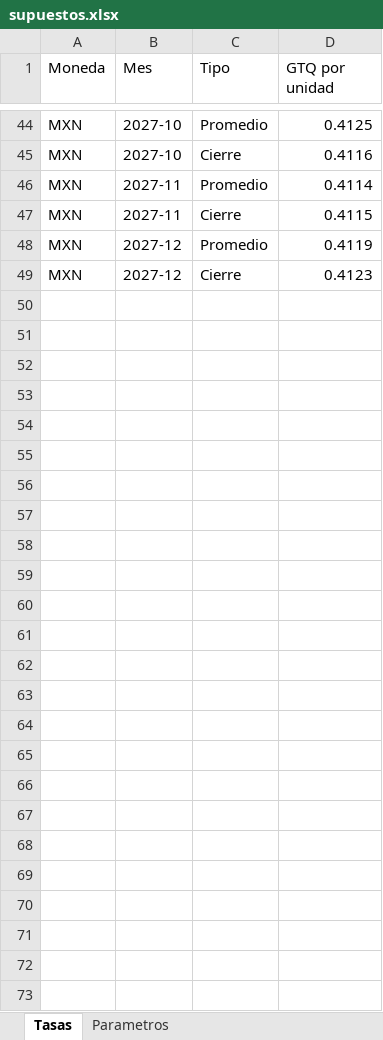
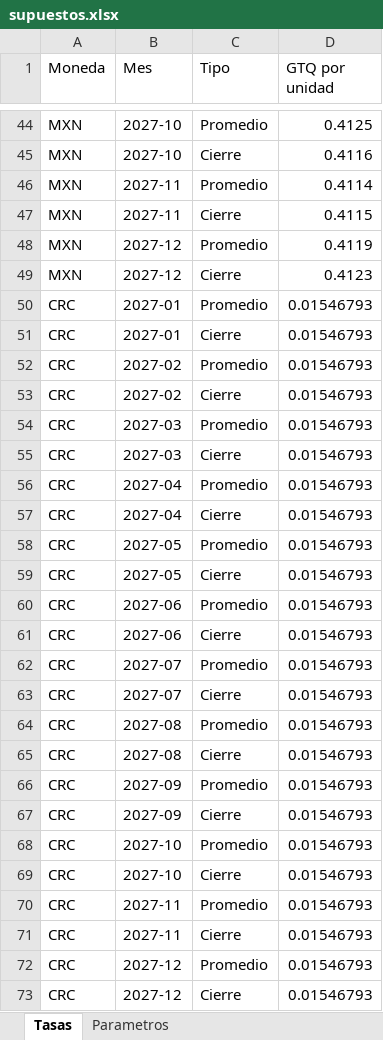
Before and after one commit to melfo13/Quorum, an Excel workbook: data/supuestos.xlsx, sheet Tasas, drawn as a sheet; only a part is shown, gaps mark what is left out; values as stored, in another font and other column widths than the file's, no borders; the diff names each change by its address in the sheet, - before the commit and + after, or states it on an @@ line.

```diff
--- a/data/supuestos.xlsx (sheet Tasas)
+++ b/data/supuestos.xlsx (sheet Tasas)
+row 50: CRC | 2027-01 | Promedio | 0.01546793
+row 51: CRC | 2027-01 | Cierre | 0.01546793
+row 52: CRC | 2027-02 | Promedio | 0.01546793
+row 53: CRC | 2027-02 | Cierre | 0.01546793
+row 54: CRC | 2027-03 | Promedio | 0.01546793
+row 55: CRC | 2027-03 | Cierre | 0.01546793
+row 56: CRC | 2027-04 | Promedio | 0.01546793
+row 57: CRC | 2027-04 | Cierre | 0.01546793
+row 58: CRC | 2027-05 | Promedio | 0.01546793
+row 59: CRC | 2027-05 | Cierre | 0.01546793
+row 60: CRC | 2027-06 | Promedio | 0.01546793
+row 61: CRC | 2027-06 | Cierre | 0.01546793
+row 62: CRC | 2027-07 | Promedio | 0.01546793
+row 63: CRC | 2027-07 | Cierre | 0.01546793
+row 64: CRC | 2027-08 | Promedio | 0.01546793
+row 65: CRC | 2027-08 | Cierre | 0.01546793
+row 66: CRC | 2027-09 | Promedio | 0.01546793
+row 67: CRC | 2027-09 | Cierre | 0.01546793
+row 68: CRC | 2027-10 | Promedio | 0.01546793
+row 69: CRC | 2027-10 | Cierre | 0.01546793
+row 70: CRC | 2027-11 | Promedio | 0.01546793
+row 71: CRC | 2027-11 | Cierre | 0.01546793
+row 72: CRC | 2027-12 | Promedio | 0.01546793
+row 73: CRC | 2027-12 | Cierre | 0.01546793
```
Also changed, not shown: sheet Parametros, data/e1_presupuesto.xlsx, 18 other files.
